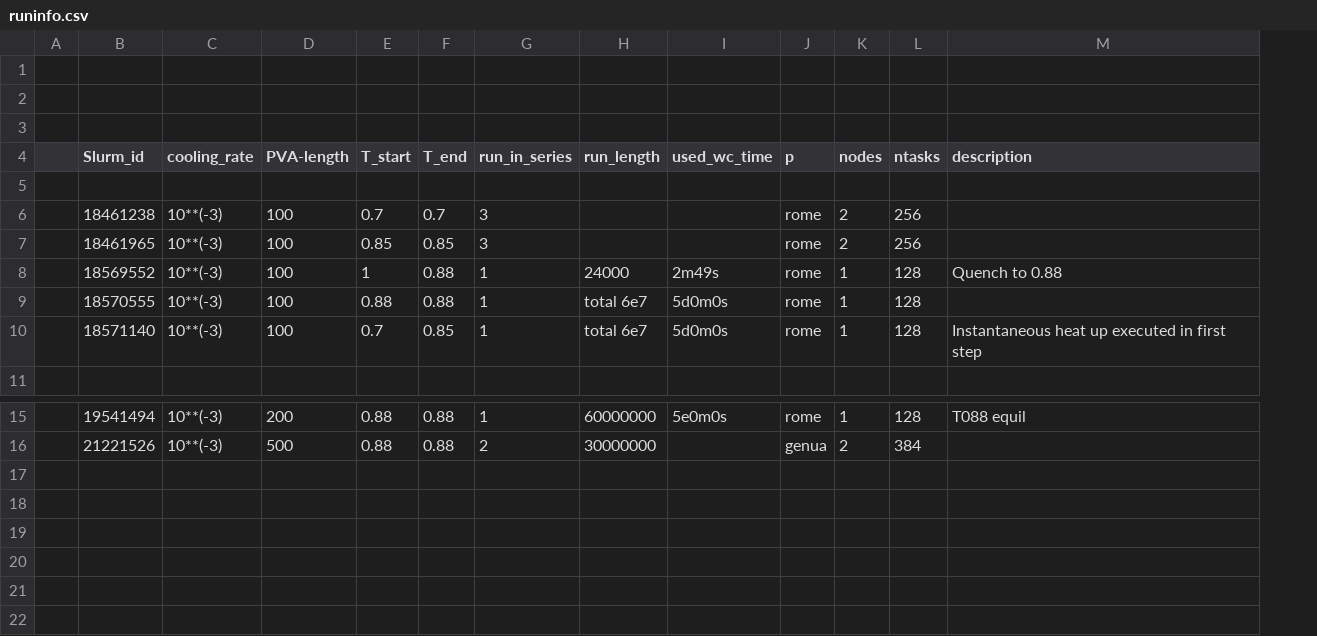
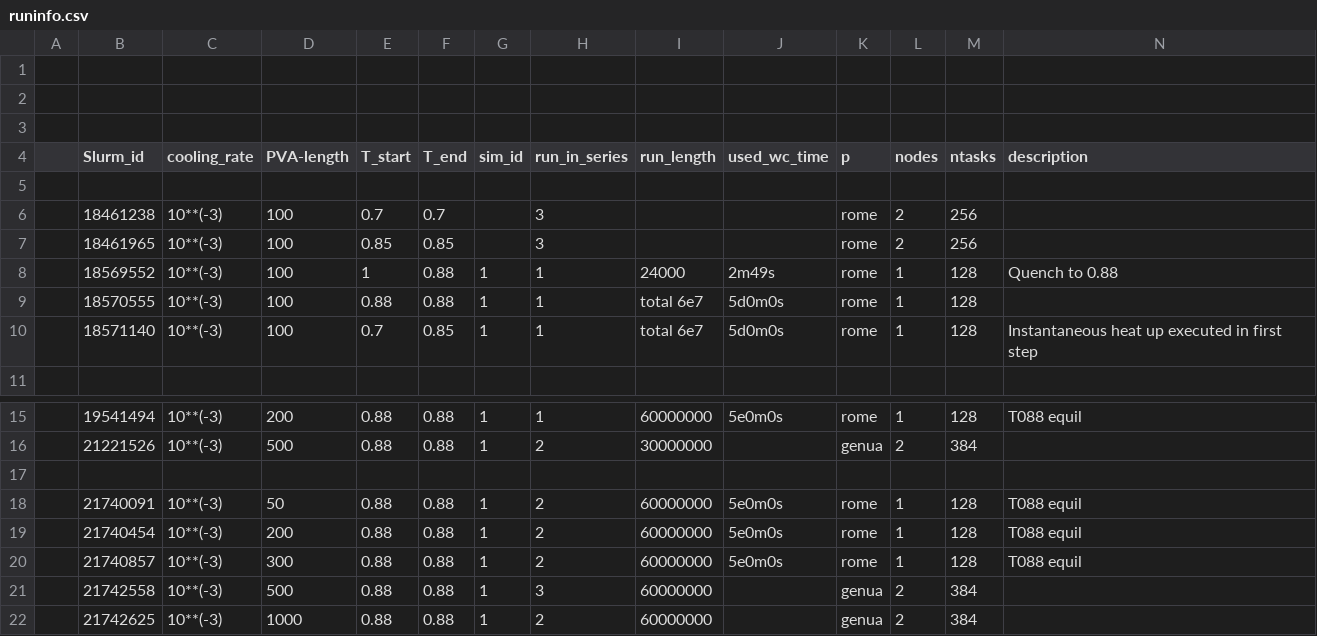
Before and after one commit to mikewang004/master-scriptie, a CSV file: data_online/runinfo.csv, drawn as a sheet; only a part is shown, gaps mark what is left out; the diff names each change by its address in the sheet, - before the commit and + after, or states it on an @@ line.

Commit message:
new data

```diff
--- a/data_online/runinfo.csv
+++ b/data_online/runinfo.csv
+column G (sim_id), rows 8-10: all 1; rows 15-16: 1 | 1
+row 17: (empty)
+row 18:  | 21740091 | 10**(-3) | 50 | 0.88 | 0.88 | 1 | 2 | 60000000 | 5e0m0s | rome | 1 | 128 | T088 equil
+row 19:  | 21740454 | 10**(-3) | 200 | 0.88 | 0.88 | 1 | 2 | 60000000 | 5e0m0s | rome | 1 | 128 | T088 equil
+row 20:  | 21740857 | 10**(-3) | 300 | 0.88 | 0.88 | 1 | 2 | 60000000 | 5e0m0s | rome | 1 | 128 | T088 equil
+row 21:  | 21742558 | 10**(-3) | 500 | 0.88 | 0.88 | 1 | 3 | 60000000 |  | genua | 2 | 384
+row 22:  | 21742625 | 10**(-3) | 1000 | 0.88 | 0.88 | 1 | 2 | 60000000 |  | genua | 2 | 384
```
Also changed, not shown: 2 other files.
